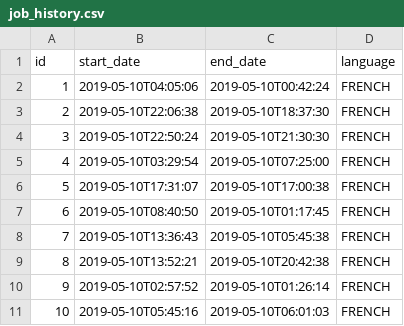
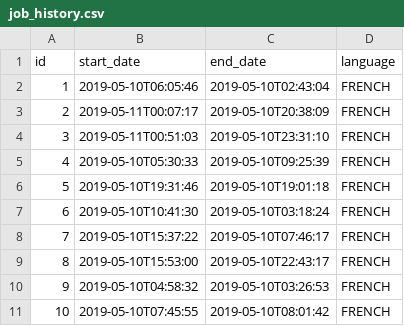
Before and after one commit to hussain-bim/jhipster-sample-application2, a CSV file: src/main/resources/config/liquibase/data/job_history.csv, drawn as a sheet.

```diff
--- a/src/main/resources/config/liquibase/data/job_history.csv
+++ b/src/main/resources/config/liquibase/data/job_history.csv
@@ -1,11 +1,11 @@
 id;start_date;end_date;language
-1;2019-05-10T04:05:06;2019-05-10T00:42:24;FRENCH
-2;2019-05-10T22:06:38;2019-05-10T18:37:30;FRENCH
-3;2019-05-10T22:50:24;2019-05-10T21:30:30;FRENCH
-4;2019-05-10T03:29:54;2019-05-10T07:25:00;FRENCH
-5;2019-05-10T17:31:07;2019-05-10T17:00:38;FRENCH
-6;2019-05-10T08:40:50;2019-05-10T01:17:45;FRENCH
-7;2019-05-10T13:36:43;2019-05-10T05:45:38;FRENCH
-8;2019-05-10T13:52:21;2019-05-10T20:42:38;FRENCH
-9;2019-05-10T02:57:52;2019-05-10T01:26:14;FRENCH
-10;2019-05-10T05:45:16;2019-05-10T06:01:03;FRENCH
+1;2019-05-10T06:05:46;2019-05-10T02:43:04;FRENCH
+2;2019-05-11T00:07:17;2019-05-10T20:38:09;FRENCH
+3;2019-05-11T00:51:03;2019-05-10T23:31:10;FRENCH
+4;2019-05-10T05:30:33;2019-05-10T09:25:39;FRENCH
+5;2019-05-10T19:31:46;2019-05-10T19:01:18;FRENCH
+6;2019-05-10T10:41:30;2019-05-10T03:18:24;FRENCH
+7;2019-05-10T15:37:22;2019-05-10T07:46:17;FRENCH
+8;2019-05-10T15:53:00;2019-05-10T22:43:17;FRENCH
+9;2019-05-10T04:58:32;2019-05-10T03:26:53;FRENCH
+10;2019-05-10T07:45:55;2019-05-10T08:01:42;FRENCH
```
Also changed, not shown: src/main/resources/config/liquibase/data/employee.csv, 12 other files.
